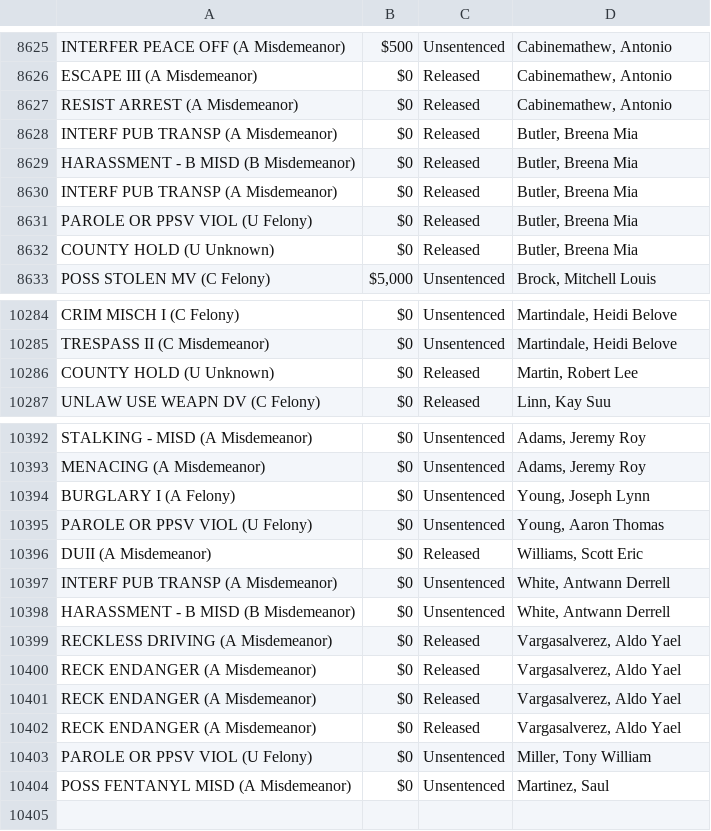
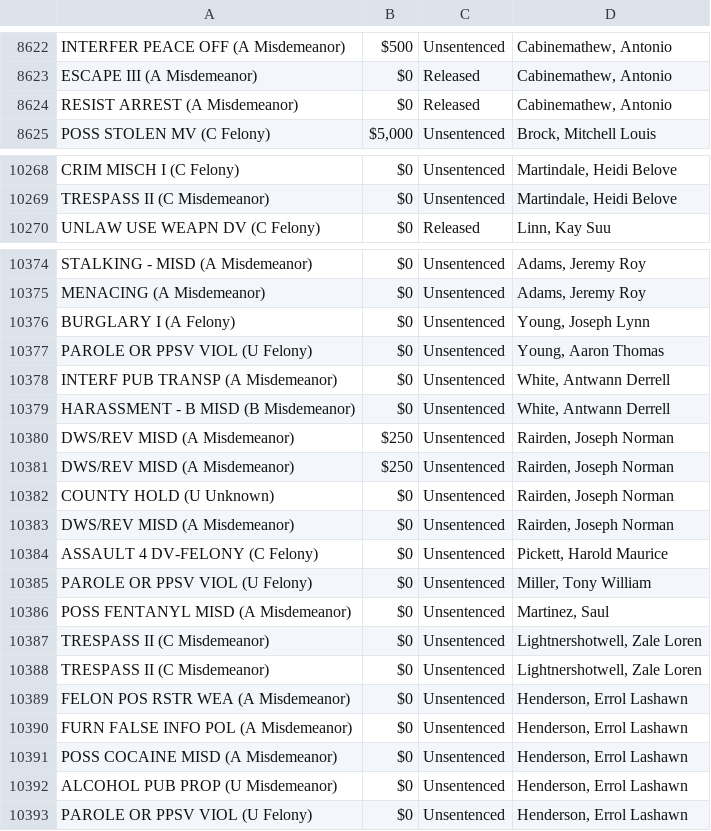
Before and after one commit to NguyenDa18/Portland-Jail-Data-Crawler, a CSV file: csvs/inmate_charges.csv, drawn as a sheet; only a part is shown, gaps mark what is left out; the diff covers the shown part only.

```diff
--- a/csvs/inmate_charges.csv
+++ b/csvs/inmate_charges.csv
@@ -8627,7 +8624,2 @@ ESCAPE III (A Misdemeanor),$0,Released,"Cabinemathew, Antonio"
 RESIST ARREST (A Misdemeanor),$0,Released,"Cabinemathew, Antonio"
-INTERF PUB TRANSP (A Misdemeanor),$0,Released,"Butler, Breena Mia"
-HARASSMENT - B MISD (B Misdemeanor),$0,Released,"Butler, Breena Mia"
-INTERF PUB TRANSP (A Misdemeanor),$0,Released,"Butler, Breena Mia"
-PAROLE OR PPSV VIOL (U Felony),$0,Released,"Butler, Breena Mia"
-COUNTY HOLD (U Unknown),$0,Released,"Butler, Breena Mia"
 POSS STOLEN MV (C Felony),"$5,000",Unsentenced,"Brock, Mitchell Louis"
@@ -10285,3 +10269,2 @@ CRIM MISCH I (C Felony),$0,Unsentenced,"Martindale, Heidi Belove"
 TRESPASS II (C Misdemeanor),$0,Unsentenced,"Martindale, Heidi Belove"
-COUNTY HOLD (U Unknown),$0,Released,"Martin, Robert Lee"
 UNLAW USE WEAPN DV (C Felony),$0,Released,"Linn, Kay Suu"
@@ -10395,10 +10377,17 @@ BURGLARY I (A Felony),$0,Unsentenced,"Young, Joseph Lynn"
 PAROLE OR PPSV VIOL (U Felony),$0,Unsentenced,"Young, Aaron Thomas"
-DUII (A Misdemeanor),$0,Released,"Williams, Scott Eric"
 INTERF PUB TRANSP (A Misdemeanor),$0,Unsentenced,"White, Antwann Derrell"
 HARASSMENT - B MISD (B Misdemeanor),$0,Unsentenced,"White, Antwann Derrell"
-RECKLESS DRIVING (A Misdemeanor),$0,Released,"Vargasalverez, Aldo Yael"
-RECK ENDANGER (A Misdemeanor),$0,Released,"Vargasalverez, Aldo Yael"
-RECK ENDANGER (A Misdemeanor),$0,Released,"Vargasalverez, Aldo Yael"
-RECK ENDANGER (A Misdemeanor),$0,Released,"Vargasalverez, Aldo Yael"
+DWS/REV  MISD (A Misdemeanor),$250,Unsentenced,"Rairden, Joseph Norman"
+DWS/REV  MISD (A Misdemeanor),$250,Unsentenced,"Rairden, Joseph Norman"
+COUNTY HOLD (U Unknown),$0,Unsentenced,"Rairden, Joseph Norman"
+DWS/REV  MISD (A Misdemeanor),$0,Unsentenced,"Rairden, Joseph Norman"
+ASSAULT 4 DV-FELONY (C Felony),$0,Unsentenced,"Pickett, Harold Maurice"
 PAROLE OR PPSV VIOL (U Felony),$0,Unsentenced,"Miller, Tony William"
 POSS FENTANYL MISD (A Misdemeanor),$0,Unsentenced,"Martinez, Saul"
+TRESPASS II (C Misdemeanor),$0,Unsentenced,"Lightnershotwell, Zale Loren"
+TRESPASS II (C Misdemeanor),$0,Unsentenced,"Lightnershotwell, Zale Loren"
+FELON POS RSTR WEA (A Misdemeanor),$0,Unsentenced,"Henderson, Errol Lashawn"
+FURN FALSE INFO POL (A Misdemeanor),$0,Unsentenced,"Henderson, Errol Lashawn"
+POSS COCAINE MISD (A Misdemeanor),$0,Unsentenced,"Henderson, Errol Lashawn"
+ALCOHOL PUB PROP (U Misdemeanor),$0,Unsentenced,"Henderson, Errol Lashawn"
+PAROLE OR PPSV VIOL (U Felony),$0,Unsentenced,"Henderson, Errol Lashawn"
```
Also changed, not shown: 9 removed rows, 14 moved rows and 3 edited cells elsewhere in this file, csvs/inmate_bookings.csv, csvs/inmate_details.csv.
